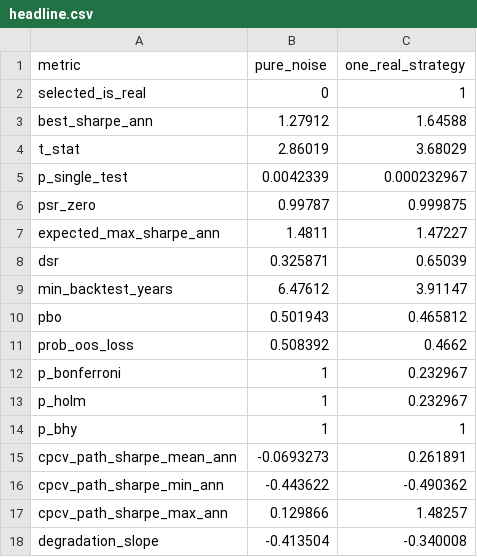
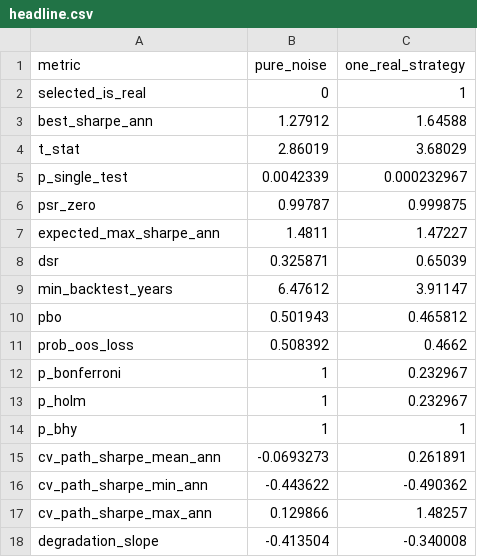
Before and after one commit to mal0ware/procrustes, a CSV file: results/headline.csv, drawn as a sheet.

```diff
--- a/results/headline.csv
+++ b/results/headline.csv
@@ -14,5 +14,5 @@ p_holm,1,0.232967
 p_bhy,1,1
-cpcv_path_sharpe_mean_ann,-0.0693273,0.261891
-cpcv_path_sharpe_min_ann,-0.443622,-0.490362
-cpcv_path_sharpe_max_ann,0.129866,1.48257
+cv_path_sharpe_mean_ann,-0.0693273,0.261891
+cv_path_sharpe_min_ann,-0.443622,-0.490362
+cv_path_sharpe_max_ann,0.129866,1.48257
 degradation_slope,-0.413504,-0.340008
```
Also changed, not shown: results/monte_carlo.csv, results/paper_examples.csv, 24 other files.
